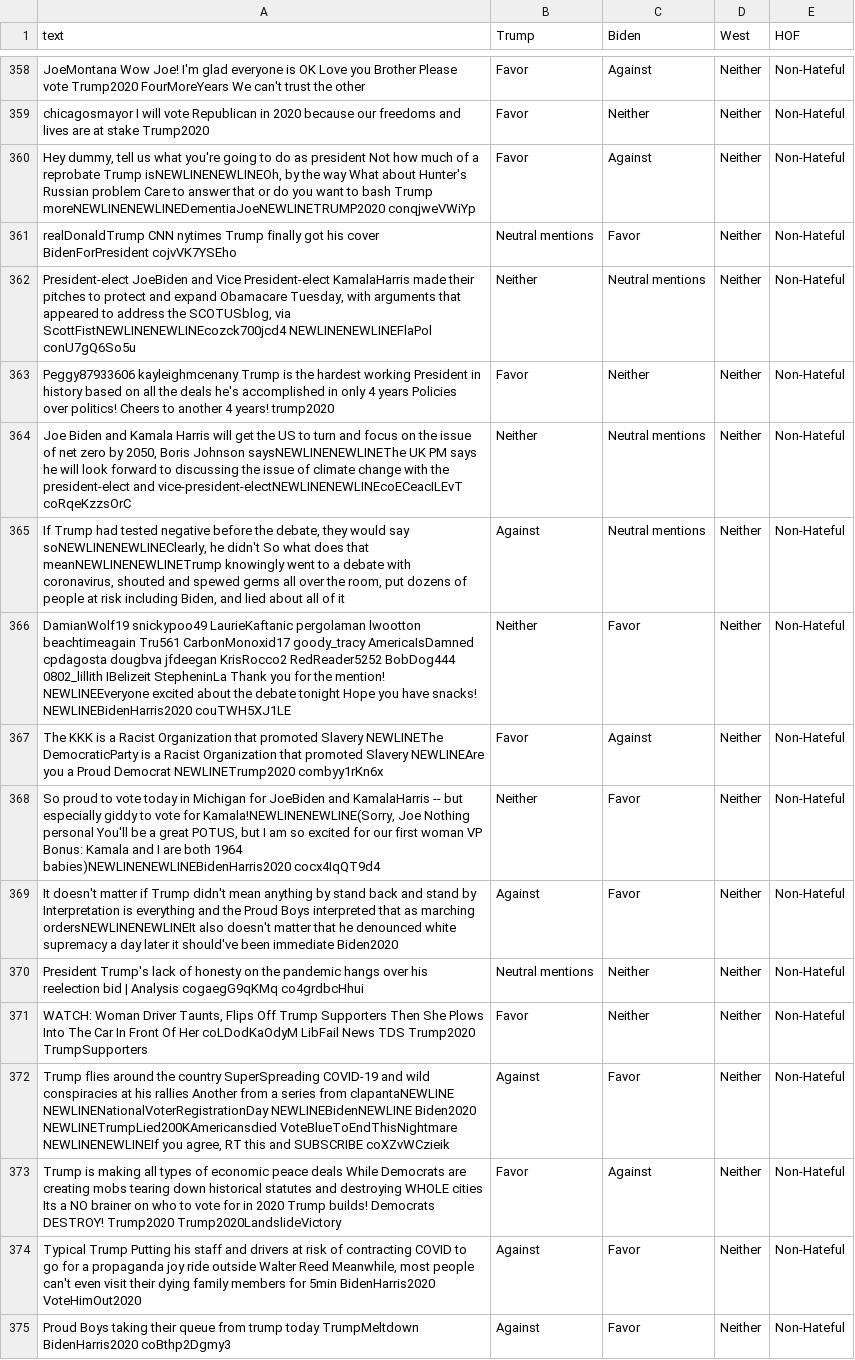
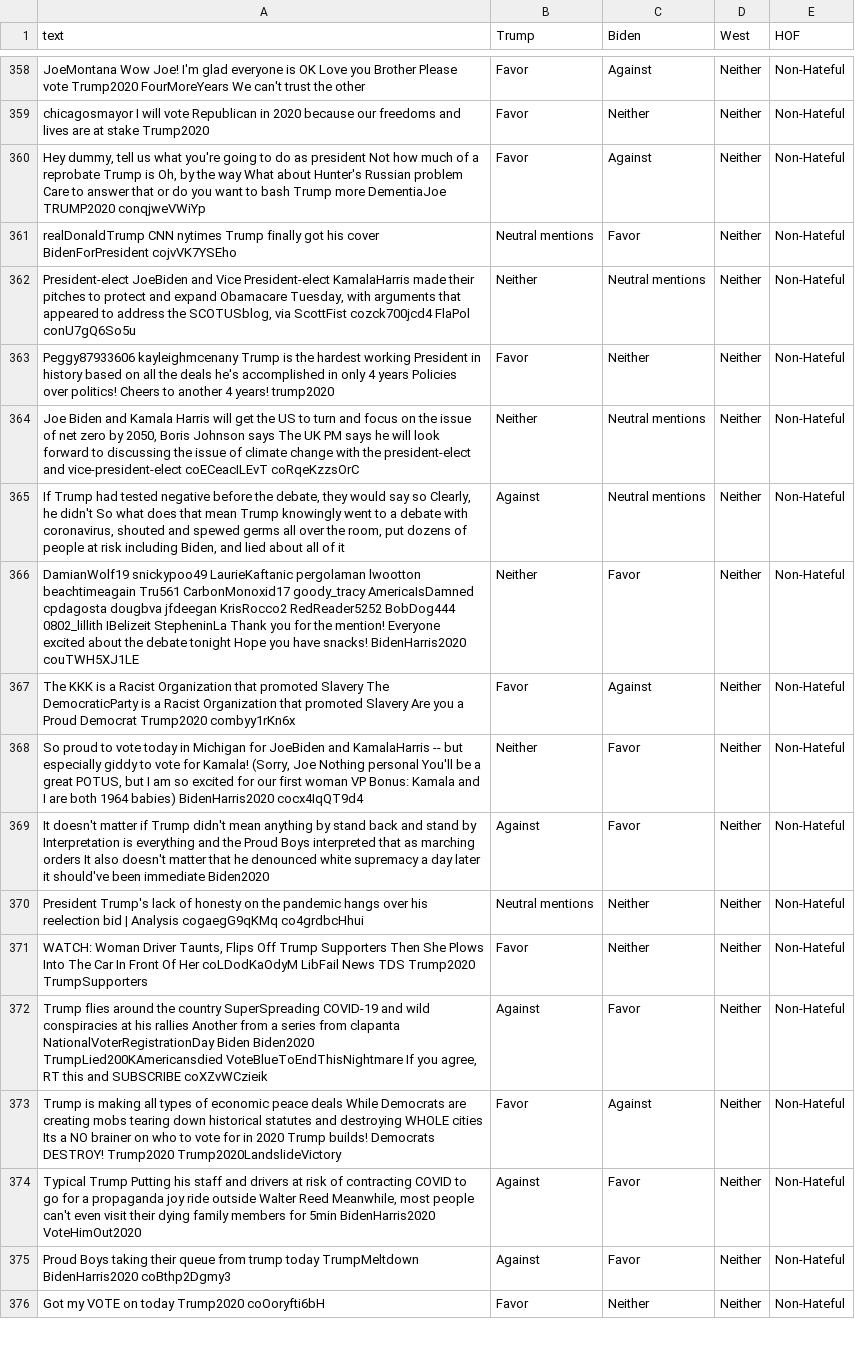
Before and after one commit to dolmas1/MLP_Group_Project, a TSV file: data/twitter_hatespeech/twitter_hatespeech_clean.tsv, drawn as a sheet; only a part is shown, gaps mark what is left out; the shorter side is filled out with more unchanged rows; the diff covers the shown part only; the diff names each change by its address in the sheet, - before the commit and + after, or states it on an @@ line.

```diff
--- a/data/twitter_hatespeech/twitter_hatespeech_clean.tsv
+++ b/data/twitter_hatespeech/twitter_hatespeech_clean.tsv
-A360 (text): …reprobate Trump isNEWLINENEWLINEOh, by the way What about Hunter's Russian problem Care to answer that or do you want to bash Trump moreNEWLINENEWLINEDementiaJoeNEWLINETRUMP2020 conqjweVWiYp
+A360 (text): …reprobate Trump is Oh, by the way What about Hunter's Russian problem Care to answer that or do you want to bash Trump more DementiaJoe TRUMP2020 conqjweVWiYp
-A362 (text): …SCOTUSblog, via ScottFistNEWLINENEWLINEcozck700jcd4 NEWLINENEWLINEFlaPol conU7gQ6So5u
+A362 (text): …SCOTUSblog, via ScottFist cozck700jcd4 FlaPol conU7gQ6So5u
-A364 (text): …Boris Johnson saysNEWLINENEWLINEThe UK PM says he will look forward to discussing the issue of climate change with the president-elect and vice-president-electNEWLINENEWLINEcoECeacILEvT coRqeKzzsOrC
+A364 (text): …Boris Johnson says The UK PM says he will look forward to discussing the issue of climate change with the president-elect and vice-president-elect coECeacILEvT coRqeKzzsOrC
-A365 (text): …would say soNEWLINENEWLINEClearly, he didn't So what does that meanNEWLINENEWLINETrump knowingly went…
+A365 (text): …would say so Clearly, he didn't So what does that mean Trump knowingly went…
-A366 (text): …the mention! NEWLINEEveryone excited about the debate tonight Hope you have snacks! NEWLINEBidenHarris2020 couTWH5XJ1LE
+A366 (text): …the mention! Everyone excited about the debate tonight Hope you have snacks! BidenHarris2020 couTWH5XJ1LE
-A367 (text): …promoted Slavery NEWLINEThe DemocraticParty is a Racist Organization that promoted Slavery NEWLINEAre you a Proud Democrat NEWLINETrump2020 combyy1rKn6x
+A367 (text): …promoted Slavery The DemocraticParty is a Racist Organization that promoted Slavery Are you a Proud Democrat Trump2020 combyy1rKn6x
-A368 (text): …vote for Kamala!NEWLINENEWLINE(Sorry, Joe Nothing personal You'll be a great POTUS, but I am so excited for our first woman VP Bonus: Kamala and I are both 1964 babies)NEWLINENEWLINEBidenHarris2020 cocx4IqQT9d4
+A368 (text): …vote for Kamala! (Sorry, Joe Nothing personal You'll be a great POTUS, but I am so excited for our first woman VP Bonus: Kamala and I are both 1964 babies) BidenHarris2020 cocx4IqQT9d4
-A369 (text): …as marching ordersNEWLINENEWLINEIt also doesn't…
+A369 (text): …as marching orders It also doesn't…
-A372 (text): …series from clapantaNEWLINE NEWLINENationalVoterRegistrationDay NEWLINEBidenNEWLINE Biden2020 NEWLINETrumpLied200KAmericansdied VoteBlueToEndThisNightmare NEWLINENEWLINEIf you agree,…
+A372 (text): …series from clapanta NationalVoterRegistrationDay Biden Biden2020 TrumpLied200KAmericansdied VoteBlueToEndThisNightmare If you agree,…
```
Also changed, not shown: 181 edited cells elsewhere in this file, 1 other file.
